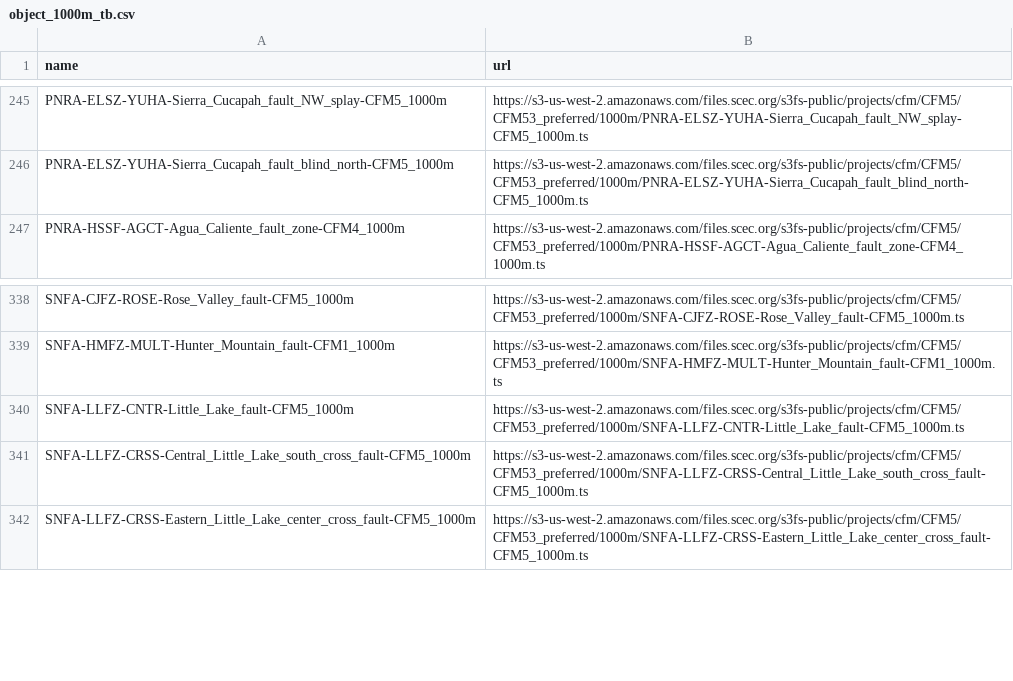
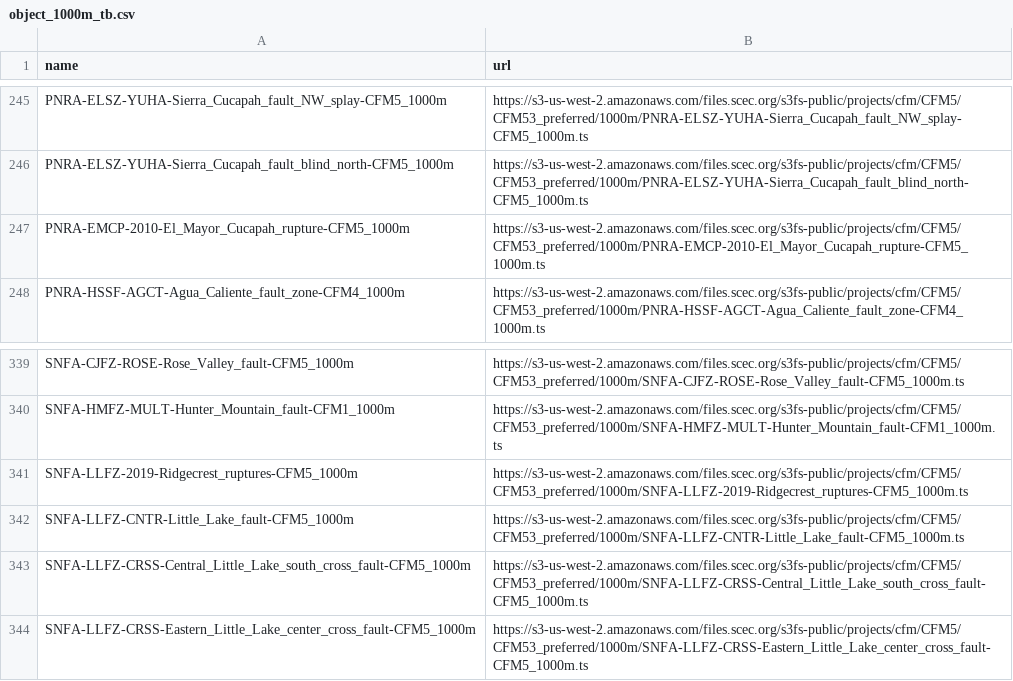
Before and after one commit to SCECcode/CFM_web, a CSV file: schema/data/object_1000m_tb.csv, drawn as a sheet; only a part is shown, gaps mark what is left out; the diff names each change by its address in the sheet, - before the commit and + after, or states it on an @@ line.

Commit message:
add the two new faults into object tb csv

```diff
--- a/schema/data/object_1000m_tb.csv
+++ b/schema/data/object_1000m_tb.csv
+row 247: PNRA-EMCP-2010-El_Mayor_Cucapah_rupture-CFM5_1000m | https://s3-us-west-2.amazonaws.com/files.scec.org/s3fs-public/projects/cfm/CFM5/CFM53_preferred/1000m/PNRA-EMCP-2010-El_Mayor_Cucapah_rupture-CFM5_1000m.ts
+row 341: SNFA-LLFZ-2019-Ridgecrest_ruptures-CFM5_1000m | https://s3-us-west-2.amazonaws.com/files.scec.org/s3fs-public/projects/cfm/CFM5/CFM53_preferred/1000m/SNFA-LLFZ-2019-Ridgecrest_ruptures-CFM5_1000m.ts
```
Also changed, not shown: schema/data/object_2000m_tb.csv, schema/data/object_500m_tb.csv, 1 other file.
